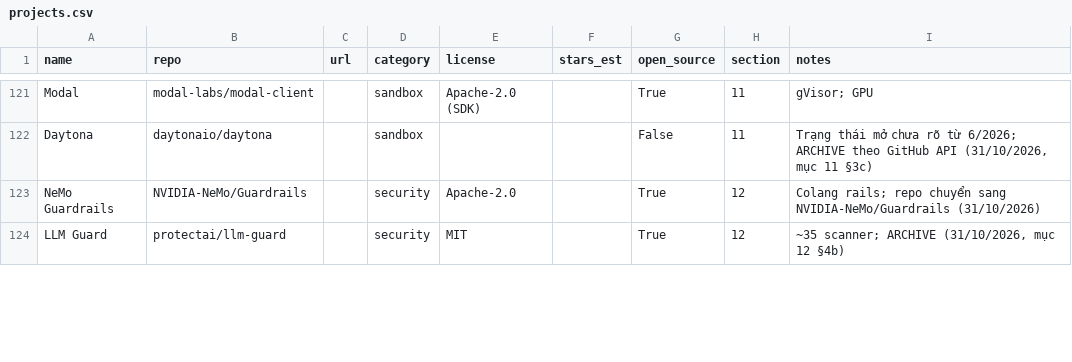
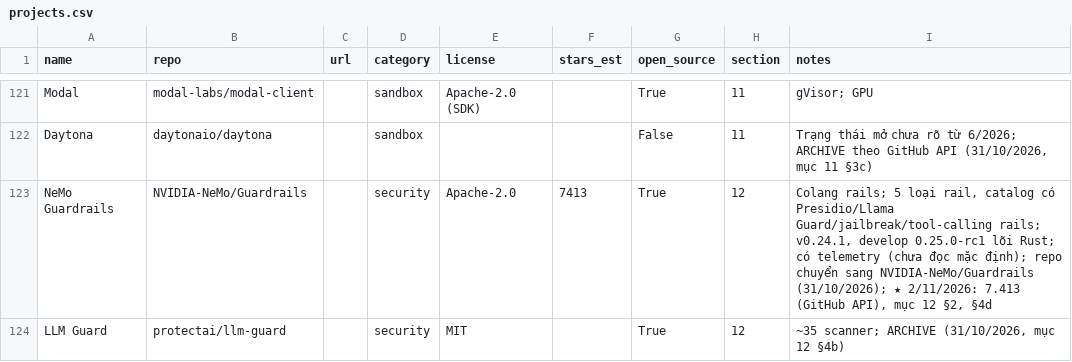
Before and after one commit to seeker19110/stored, a CSV file: data/projects.csv, drawn as a sheet; only a part is shown, gaps mark what is left out; the diff covers the shown part only.

```diff
--- a/data/projects.csv
+++ b/data/projects.csv
@@ -122,3 +122,3 @@ Modal,modal-labs/modal-client,,sandbox,Apache-2.0 (SDK),,True,11,gVisor; GPU
 Daytona,daytonaio/daytona,,sandbox,,,False,11,"Trạng thái mở chưa rõ từ 6/2026; ARCHIVE theo GitHub API (31/10/2026, mục 11 §3c)"
-NeMo Guardrails,NVIDIA-NeMo/Guardrails,,security,Apache-2.0,,True,12,Colang rails; repo chuyển sang NVIDIA-NeMo/Guardrails (31/10/2026)
+NeMo Guardrails,NVIDIA-NeMo/Guardrails,,security,Apache-2.0,7413,True,12,"Colang rails; 5 loại rail, catalog có Presidio/Llama Guard/jailbreak/tool-calling rails; v0.24.1, develop 0.25.0-rc1 lõi Rust; có telemetry (chưa đọc mặc định); repo chuyển sang NVIDIA-NeMo/Guardrails (31/10/2026); ★ 2/11/2026: 7.413 (GitHub API), mục 12 §2, §4d"
 LLM Guard,protectai/llm-guard,,security,MIT,,True,12,"~35 scanner; ARCHIVE (31/10/2026, mục 12 §4b)"
```
Also changed, not shown: 2 added rows and 7 edited cells elsewhere in this file, 6 other files.
